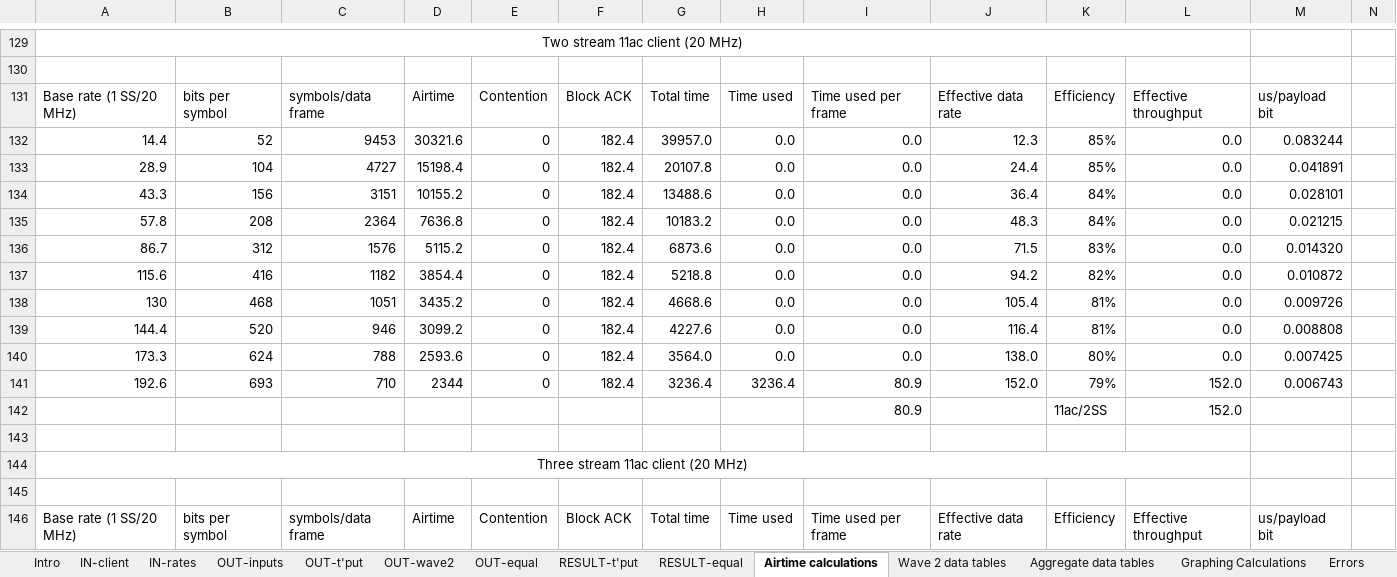
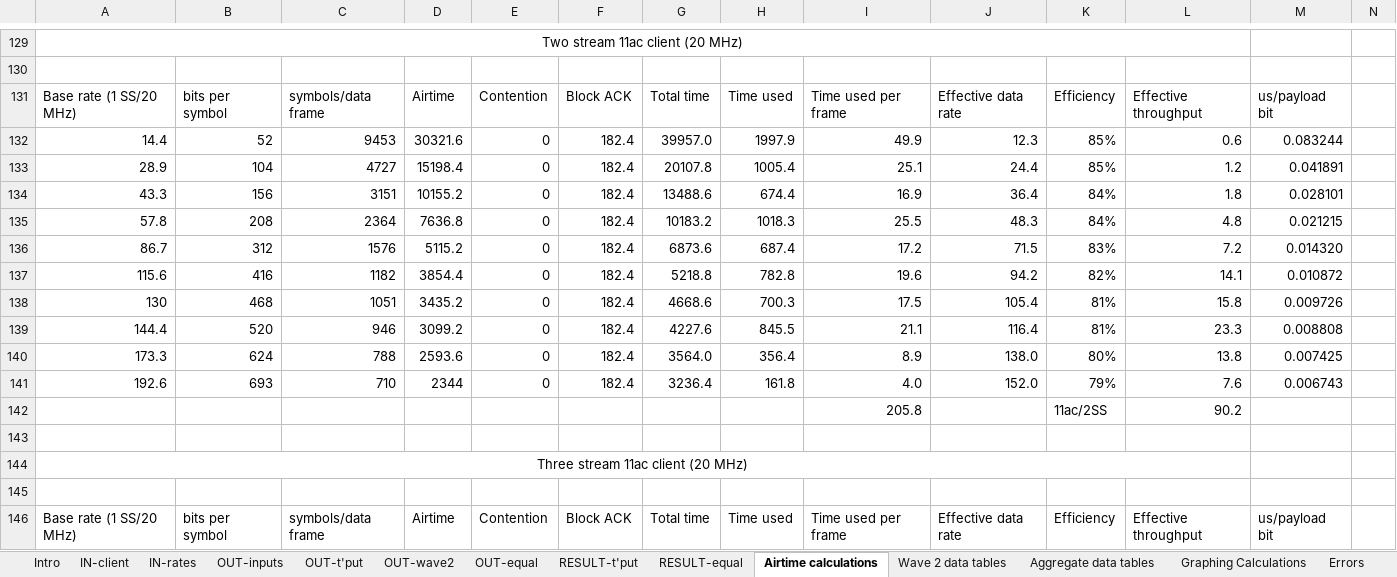
Before and after one commit to matthewgast/11ac-modeling, an Excel workbook: 802.11ac-wave-2-model.xlsx, sheet Airtime calculations, drawn as a sheet; only a part is shown, gaps mark what is left out; values as stored, in another font and other column widths than the file's, no borders; removed rows and columns are numbered as before the commit, all else as after; the diff covers the shown part only; the diff names each change by its address in the sheet, - before the commit and + after, or states it on an @@ line.

```diff
--- a/802.11ac-wave-2-model.xlsx (sheet Airtime calculations)
+++ b/802.11ac-wave-2-model.xlsx (sheet Airtime calculations)
-H132: 0.0
+H132: 1997.9
-I132: 0.0
+I132: 49.9
-L132: 0.0
+L132: 0.6
-H133: 0.0
+H133: 1005.4
-I133: 0.0
+I133: 25.1
-L133: 0.0
+L133: 1.2
-H134: 0.0
+H134: 674.4
-I134: 0.0
+I134: 16.9
-L134: 0.0
+L134: 1.8
-H135: 0.0
+H135: 1018.3
-I135: 0.0
+I135: 25.5
-L135: 0.0
+L135: 4.8
-H136: 0.0
+H136: 687.4
-I136: 0.0
+I136: 17.2
-L136: 0.0
+L136: 7.2
-H137: 0.0
+H137: 782.8
-I137: 0.0
+I137: 19.6
-L137: 0.0
+L137: 14.1
-H138: 0.0
+H138: 700.3
-I138: 0.0
+I138: 17.5
-L138: 0.0
+L138: 15.8
-H139: 0.0
+H139: 845.5
-I139: 0.0
+I139: 21.1
-L139: 0.0
+L139: 23.3
-H140: 0.0
+H140: 356.4
-I140: 0.0
+I140: 8.9
-L140: 0.0
+L140: 13.8
-H141: 3236.4
+H141: 161.8
-I141: 80.9
+I141: 4.0
-L141: 152.0
+L141: 7.6
-row 142:  |  |  |  |  |  |  |  | 80.9 |  | 11ac/2SS | 152.0
+row 142:  |  |  |  |  |  |  |  | 205.8 |  | 11ac/2SS | 90.2
```
Also changed, not shown: 16 added rows, 16 removed rows and 153 edited cells elsewhere in this sheet, sheet Wave 2 data tables, sheet RESULT-t'put, sheet RESULT-equal, sheet Aggregate data tables, sheet IN-rates, sheet IN-client, 5 more sheets, formulas that keep their value, charts or pictures.
